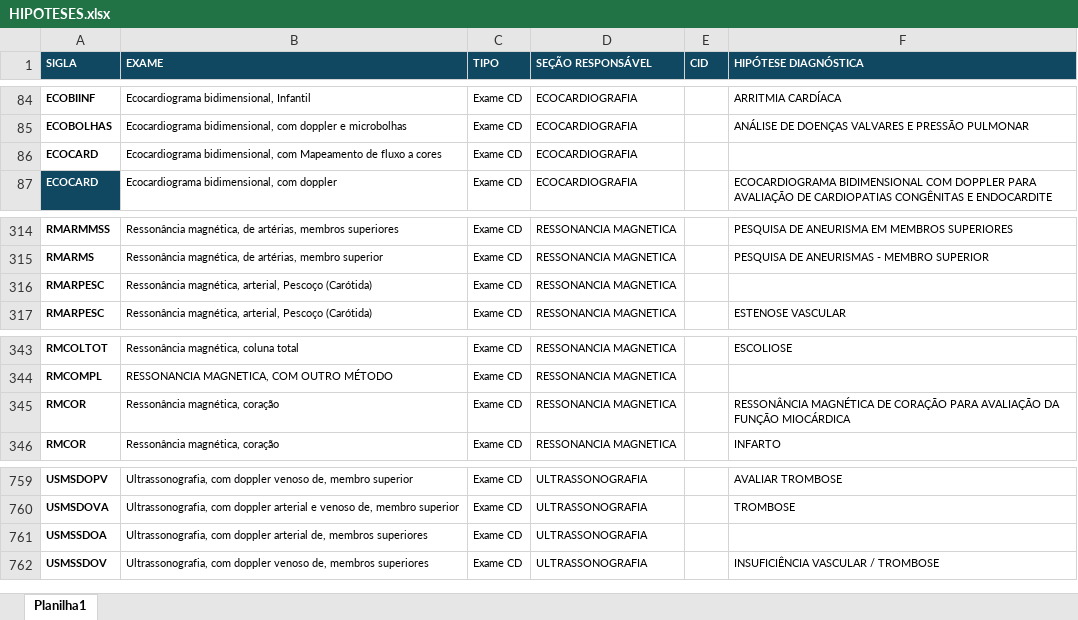
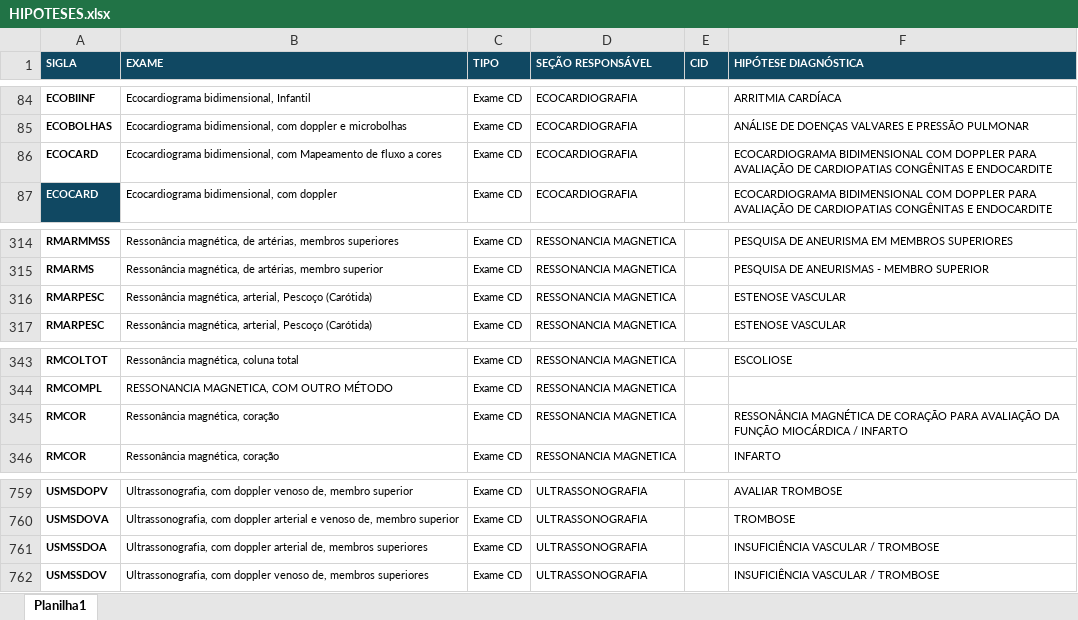
Before and after one commit to mankenn004/dashboard-automatizacao, an Excel workbook: HIPOTESES.xlsx, sheet Planilha1, drawn as a sheet; only a part is shown, gaps mark what is left out; values as stored, in another font and other column widths than the file's, no borders; charts and pictures not drawn; the diff names each change by its address in the sheet, - before the commit and + after, or states it on an @@ line.

Commit message:
Atualização

```diff
--- a/HIPOTESES.xlsx (sheet Planilha1)
+++ b/HIPOTESES.xlsx (sheet Planilha1)
-F86 (HIPÓTESE DIAGNÓSTICA): (empty)
+F86 (HIPÓTESE DIAGNÓSTICA): ECOCARDIOGRAMA BIDIMENSIONAL COM DOPPLER PARA AVALIAÇÃO DE CARDIOPATIAS CONGÊNITAS E ENDOCARDITE
-F316 (HIPÓTESE DIAGNÓSTICA): (empty)
+F316 (HIPÓTESE DIAGNÓSTICA): ESTENOSE VASCULAR
-F345 (HIPÓTESE DIAGNÓSTICA): …FUNÇÃO MIOCÁRDICA
+F345 (HIPÓTESE DIAGNÓSTICA): …FUNÇÃO MIOCÁRDICA / INFARTO
-F761 (HIPÓTESE DIAGNÓSTICA): (empty)
+F761 (HIPÓTESE DIAGNÓSTICA): INSUFICIÊNCIA VASCULAR / TROMBOSE
```
